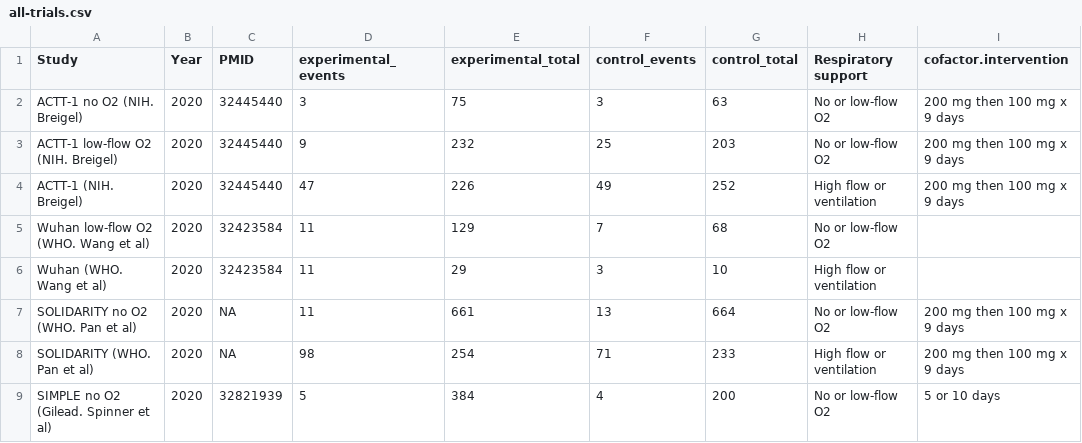
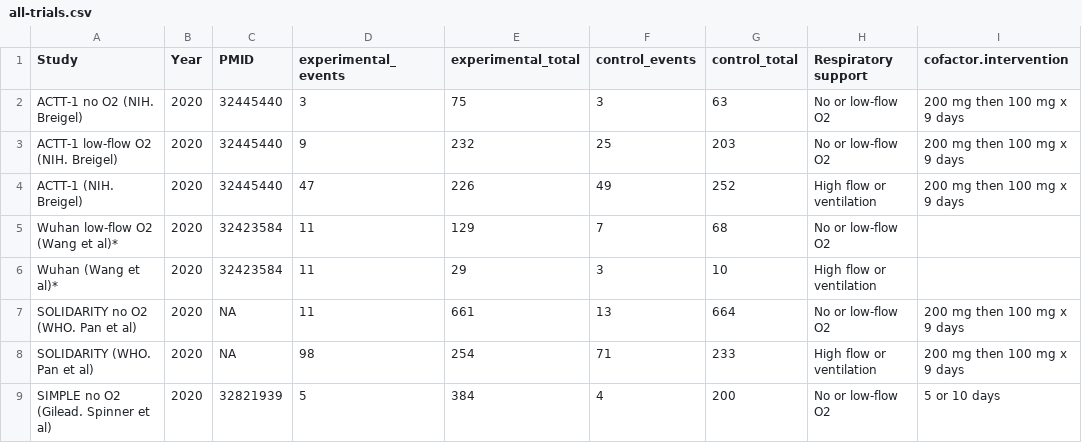
Before and after one commit to openMetaAnalysis/COVID-19-treatment-with-remdesivir, a CSV file: files/data/all-trials.csv, drawn as a sheet; only a part is shown; the diff names each change by its address in the sheet, - before the commit and + after, or states it on an @@ line.

Commit message:
annotation added for source of Wuhan data

```diff
--- a/files/data/all-trials.csv
+++ b/files/data/all-trials.csv
-A5 (Study): Wuhan low-flow O2 (WHO. Wang et al)
+A5 (Study): Wuhan low-flow O2 (Wang et al)*
-A6 (Study): Wuhan (WHO. Wang et al)
+A6 (Study): Wuhan (Wang et al)*
```
